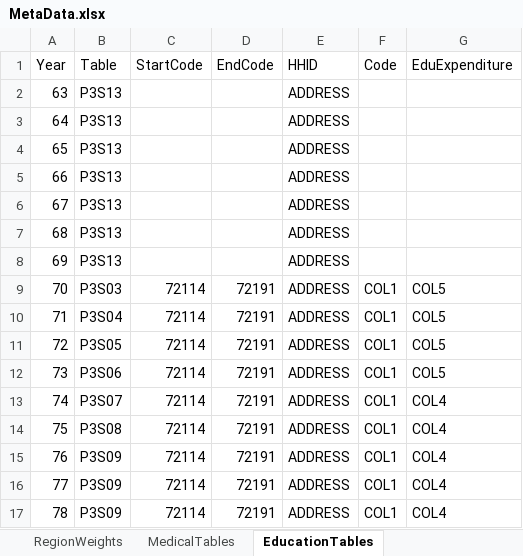
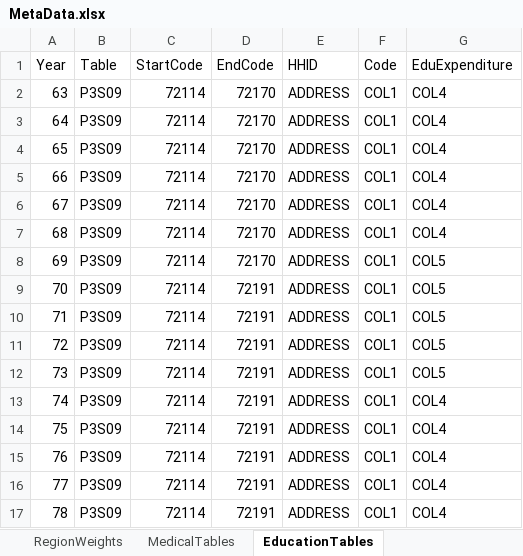
Before and after one commit to IPRCIRI/IRHEIS, an Excel workbook: Data/MetaData.xlsx, sheet EducationTables, drawn as a sheet; only a part is shown; values as stored, in another font and other column widths than the file's, no borders; the diff names each change by its address in the sheet, - before the commit and + after, or states it on an @@ line.

Commit message:
edit metadata.xlsx & add 2 files & edit other files

```diff
--- a/Data/MetaData.xlsx (sheet EducationTables)
+++ b/Data/MetaData.xlsx (sheet EducationTables)
-B2:B8 (Table): P3S13
+B2:B8 (Table): P3S09
-C2:C8 (StartCode): (empty)
+C2:C8 (StartCode): 72114
-D2:D8 (EndCode): (empty)
+D2:D8 (EndCode): 72170
-F2:F8 (Code): (empty)
+F2:F8 (Code): COL1
-G2:G7 (EduExpenditure): (empty)
+G2:G7 (EduExpenditure): COL4
-G8 (EduExpenditure): (empty)
+G8 (EduExpenditure): COL5
-B9 (Table): P3S03
+B9 (Table): P3S09
-B10 (Table): P3S04
+B10 (Table): P3S09
-B11 (Table): P3S05
+B11 (Table): P3S09
-B12 (Table): P3S06
+B12 (Table): P3S09
-B13 (Table): P3S07
+B13 (Table): P3S09
-B14 (Table): P3S08
+B14 (Table): P3S09
```
Also changed, not shown: sheet FoodTables, sheet HouseTables, 2 other files.
